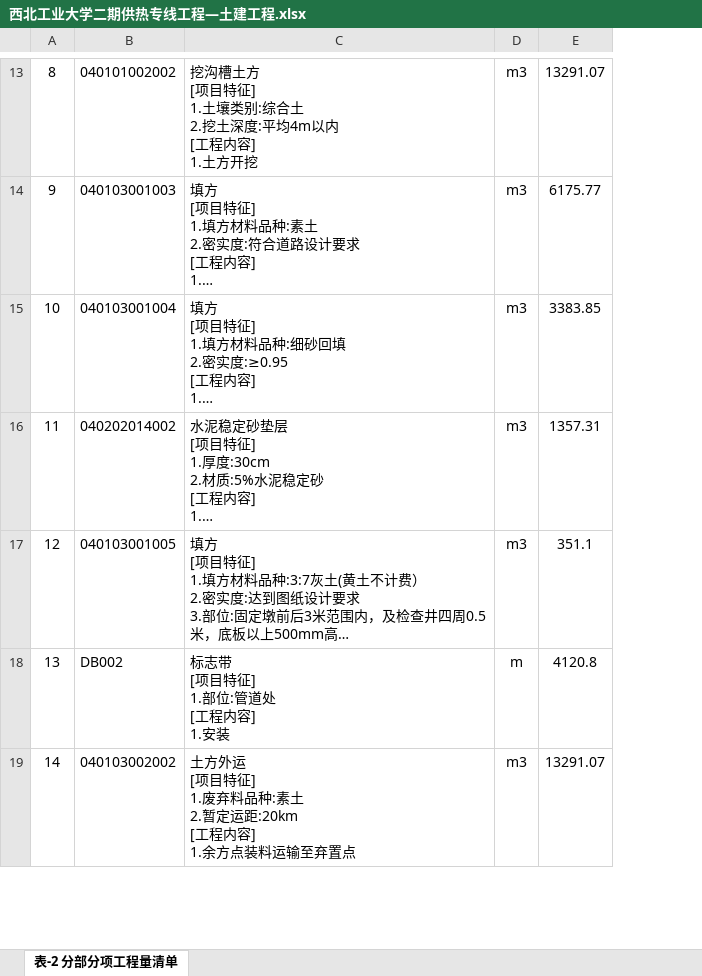
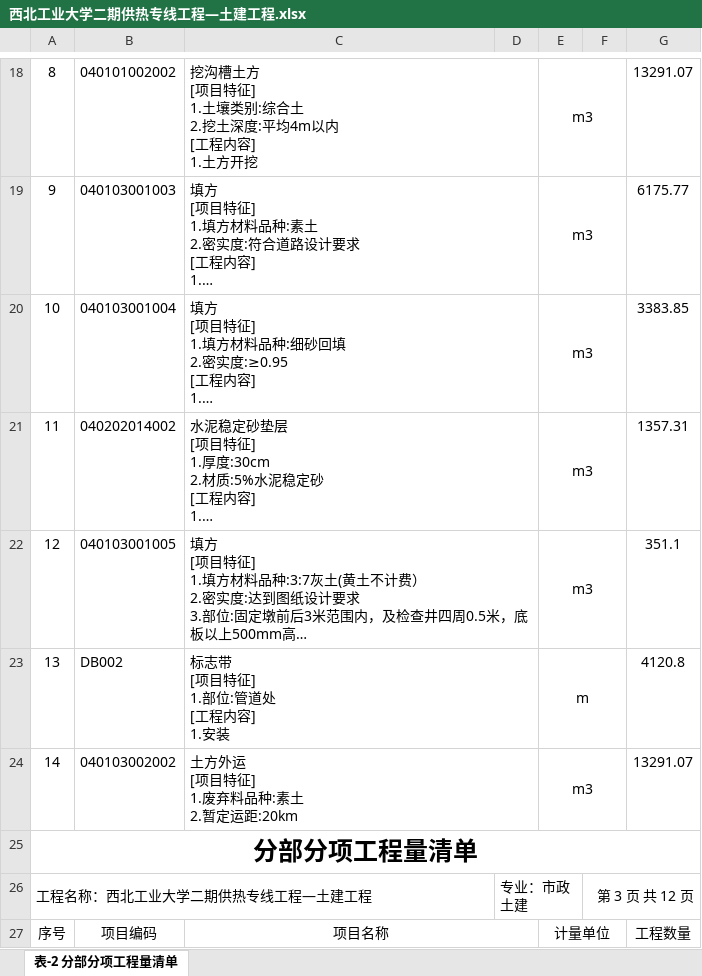
Before and after one commit to yldn/ExcelPick, an Excel workbook: 西北工业大学二期供热专线工程/工程量清单/西北工业大学二期供热专线工程/西北工业大学二期供热专线工程—土建工程/西北工业大学二期供热专线工程—土建工程.xlsx, sheet 表-2 分部分项工程量清单, drawn as a sheet; only a part is shown, gaps mark what is left out; long unchanged cells end in …; values as stored, in another font and other column widths than the file's, no borders; addresses are those after the commit; ↵ is a line break in a cell; the diff covers the shown part only; the diff names each change by its address in the sheet, - before the commit and + after, or states it on an @@ line.

```diff
--- a/西北工业大学二期供热专线工程/工程量清单/西北工业大学二期供热专线工程/西北工业大学二期供热专线工程—土建工程/西北工业大学二期供热专线工程—土建工程.xlsx (sheet 表-2 分部分项工程量清单)
+++ b/西北工业大学二期供热专线工程/工程量清单/西北工业大学二期供热专线工程/西北工业大学二期供热专线工程—土建工程/西北工业大学二期供热专线工程—土建工程.xlsx (sheet 表-2 分部分项工程量清单)
+column D, empty
+column F, empty
+C18:D18 merged
+E18:F18 merged
+C19:D19 merged
+E19:F19 merged
+C20:D20 merged
+E20:F20 merged
+C21:D21 merged
+E21:F21 merged
+C22:D22 merged
+E22:F22 merged
+C23:D23 merged
+E23:F23 merged
-C24: 土方外运 ↵ [项目特征] ↵ 1.废弃料品种:素土 ↵ 2.暂定运距:20km ↵ [工程内容] ↵ 1.余方点装料运输至弃置点
+C24: 土方外运 ↵ [项目特征] ↵ 1.废弃料品种:素土 ↵ 2.暂定运距:20km
+C24:D24 merged
+E24:F24 merged
+row 25: 分部分项工程量清单
+row 26: 工程名称：西北工业大学二期供热专线工程—土建工程 |  |  | 专业：市政土建 |  | 第 3 页 共 12 页
+row 27: 序号 | 项目编码 | 项目名称 |  | 计量单位 |  | 工程数量
```
Also changed, not shown: 38 added rows, 5 edited cells and merged cells elsewhere in this sheet, 西北工业大学二期供热专线工程/工程量清单/西北工业大学二期供热专线工程/西北工业大学二期供热专线工程—安装工程/西北工业大学二期供热专线工程—安装工程.xlsx, 西北工业大学二期供热专线工程/工程量清单抽取表.xlsx, 76 other files.
